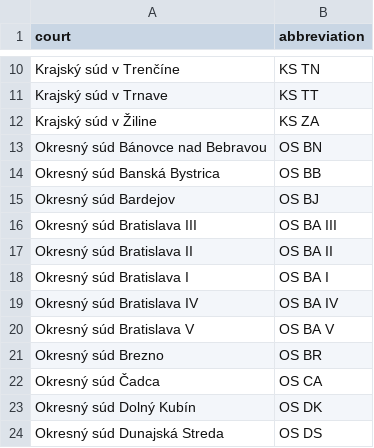
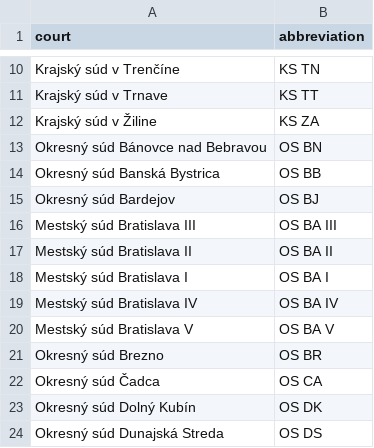
Before and after one commit to otvorenesudy/otvorenesudy-data, a CSV file: court_acronyms.csv, drawn as a sheet; only a part is shown, gaps mark what is left out.

Commit message:
Fix courts names in history

```diff
--- a/court_acronyms.csv
+++ b/court_acronyms.csv
@@ -15,7 +15,7 @@ Okresný súd Banská Bystrica	OS BB
 Okresný súd Bardejov	OS BJ
-Okresný súd Bratislava III	OS BA III
-Okresný súd Bratislava II	OS BA II
-Okresný súd Bratislava I	OS BA I
-Okresný súd Bratislava IV	OS BA IV
-Okresný súd Bratislava V	OS BA V
+Mestský súd Bratislava III	OS BA III
+Mestský súd Bratislava II	OS BA II
+Mestský súd Bratislava I	OS BA I
+Mestský súd Bratislava IV	OS BA IV
+Mestský súd Bratislava V	OS BA V
 Okresný súd Brezno	OS BR
```
Also changed, not shown: court_expenses_2010.csv, court_expenses_2011.csv, 11 other files.
